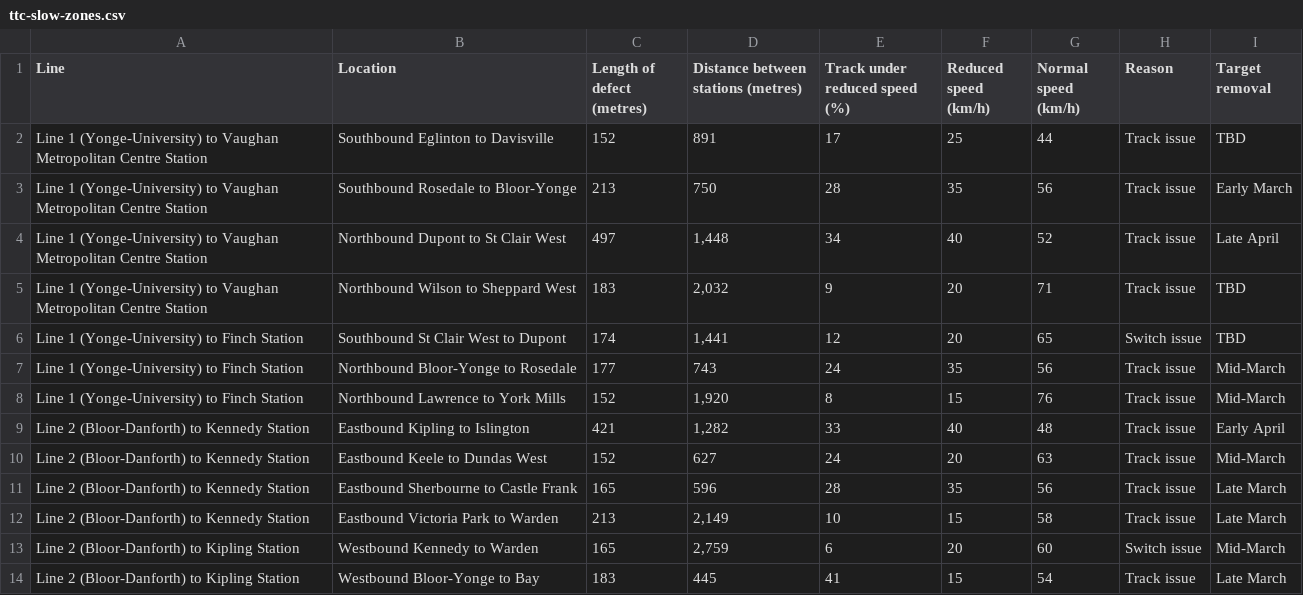
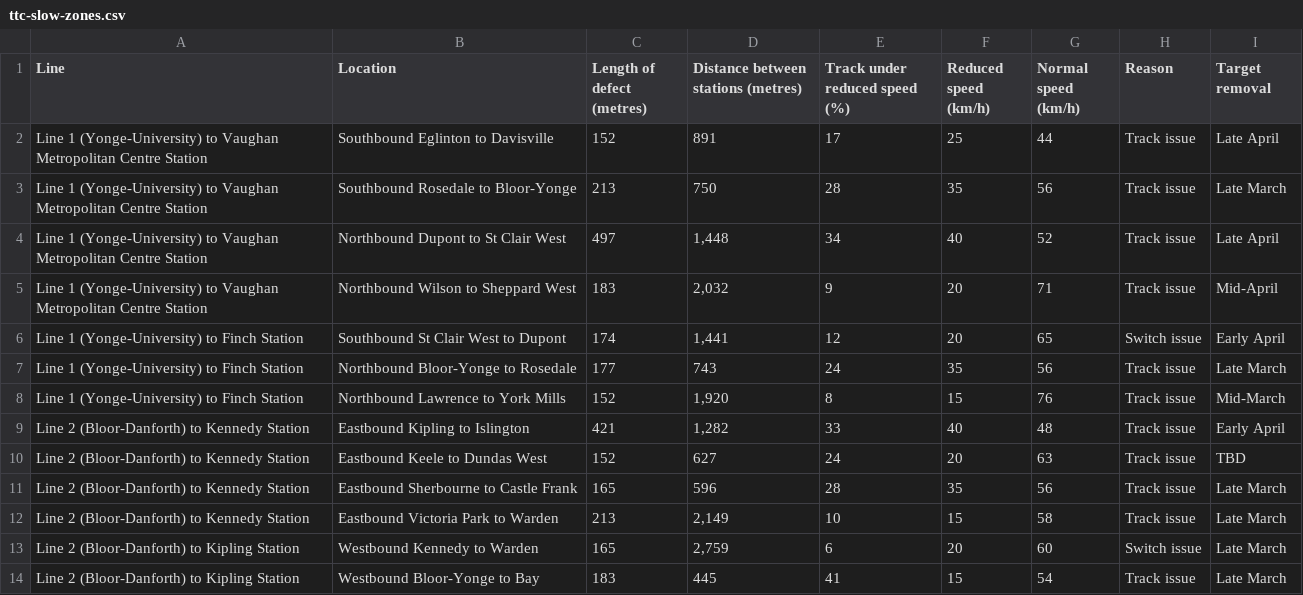
Before and after one commit to thomassth/to-bus-stations, a CSV file: data/ttc/slow-zone/ttc-slow-zones.csv, drawn as a sheet.

```diff
--- a/data/ttc/slow-zone/ttc-slow-zones.csv
+++ b/data/ttc/slow-zone/ttc-slow-zones.csv
@@ -1,14 +1,14 @@
 Line,Location,Length of defect (metres),Distance between stations (metres),Track under reduced speed (%),Reduced speed (km/h),Normal speed (km/h),Reason,Target removal
-Line 1 (Yonge-University) to Vaughan Metropolitan Centre Station,Southbound Eglinton to Davisville,152,891,17,25,44,Track issue,TBD
-Line 1 (Yonge-University) to Vaughan Metropolitan Centre Station,Southbound Rosedale to Bloor-Yonge,213,750,28,35,56,Track issue,Early March
+Line 1 (Yonge-University) to Vaughan Metropolitan Centre Station,Southbound Eglinton to Davisville,152,891,17,25,44,Track issue,Late April
+Line 1 (Yonge-University) to Vaughan Metropolitan Centre Station,Southbound Rosedale to Bloor-Yonge,213,750,28,35,56,Track issue,Late March
 Line 1 (Yonge-University) to Vaughan Metropolitan Centre Station,Northbound Dupont to St Clair West,497,"1,448",34,40,52,Track issue,Late April
-Line 1 (Yonge-University) to Vaughan Metropolitan Centre Station,Northbound Wilson to Sheppard West,183,"2,032",9,20,71,Track issue,TBD
-Line 1 (Yonge-University) to Finch Station,Southbound St Clair West to Dupont,174,"1,441",12,20,65,Switch issue,TBD
-Line 1 (Yonge-University) to Finch Station,Northbound Bloor-Yonge to Rosedale,177,743,24,35,56,Track issue,Mid-March
+Line 1 (Yonge-University) to Vaughan Metropolitan Centre Station,Northbound Wilson to Sheppard West,183,"2,032",9,20,71,Track issue,Mid-April
+Line 1 (Yonge-University) to Finch Station,Southbound St Clair West to Dupont,174,"1,441",12,20,65,Switch issue,Early April
+Line 1 (Yonge-University) to Finch Station,Northbound Bloor-Yonge to Rosedale,177,743,24,35,56,Track issue,Late March
 Line 1 (Yonge-University) to Finch Station,Northbound Lawrence to York Mills,152,"1,920",8,15,76,Track issue,Mid-March
 Line 2 (Bloor-Danforth) to Kennedy Station,Eastbound Kipling to Islington,421,"1,282",33,40,48,Track issue,Early April
-Line 2 (Bloor-Danforth) to Kennedy Station,Eastbound Keele to Dundas West,152,627,24,20,63,Track issue,Mid-March
+Line 2 (Bloor-Danforth) to Kennedy Station,Eastbound Keele to Dundas West,152,627,24,20,63,Track issue,TBD
 Line 2 (Bloor-Danforth) to Kennedy Station,Eastbound Sherbourne to Castle Frank,165,596,28,35,56,Track issue,Late March
 Line 2 (Bloor-Danforth) to Kennedy Station,Eastbound Victoria Park to Warden,213,"2,149",10,15,58,Track issue,Late March
-Line 2 (Bloor-Danforth) to Kipling Station,Westbound Kennedy to Warden,165,"2,759",6,20,60,Switch issue,Mid-March
+Line 2 (Bloor-Danforth) to Kipling Station,Westbound Kennedy to Warden,165,"2,759",6,20,60,Switch issue,Late March
 Line 2 (Bloor-Danforth) to Kipling Station,Westbound Bloor-Yonge to Bay,183,445,41,15,54,Track issue,Late March
```
